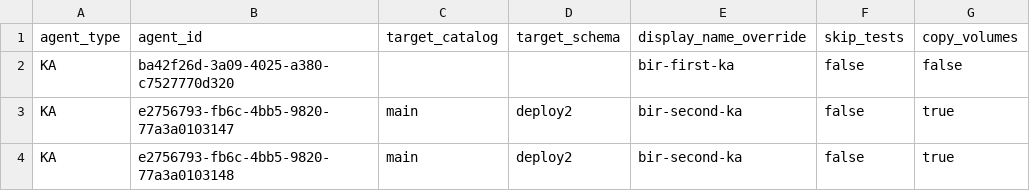
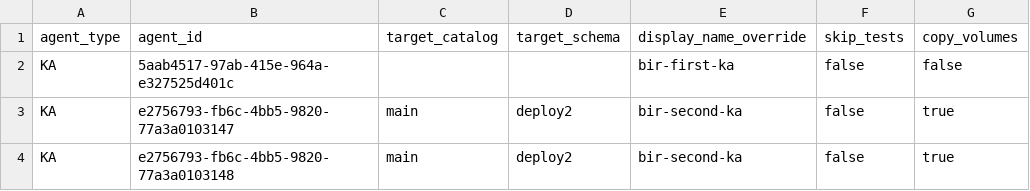
Before and after one commit to birbalin25/cicd_ka_deployment, a CSV file: configs/agents_input.csv, drawn as a sheet.

Commit message:
Update first KA agent ID in agents_input.csv
Co-authored-by: Isaac

```diff
--- a/configs/agents_input.csv
+++ b/configs/agents_input.csv
@@ -1,3 +1,3 @@
 agent_type,agent_id,target_catalog,target_schema,display_name_override,skip_tests,copy_volumes
-KA,ba42f26d-3a09-4025-a380-c7527770d320,,,bir-first-ka,false,false
+KA,5aab4517-97ab-415e-964a-e327525d401c,,,bir-first-ka,false,false
 KA,e2756793-fb6c-4bb5-9820-77a3a0103147,main,deploy2,bir-second-ka,false,true
```
